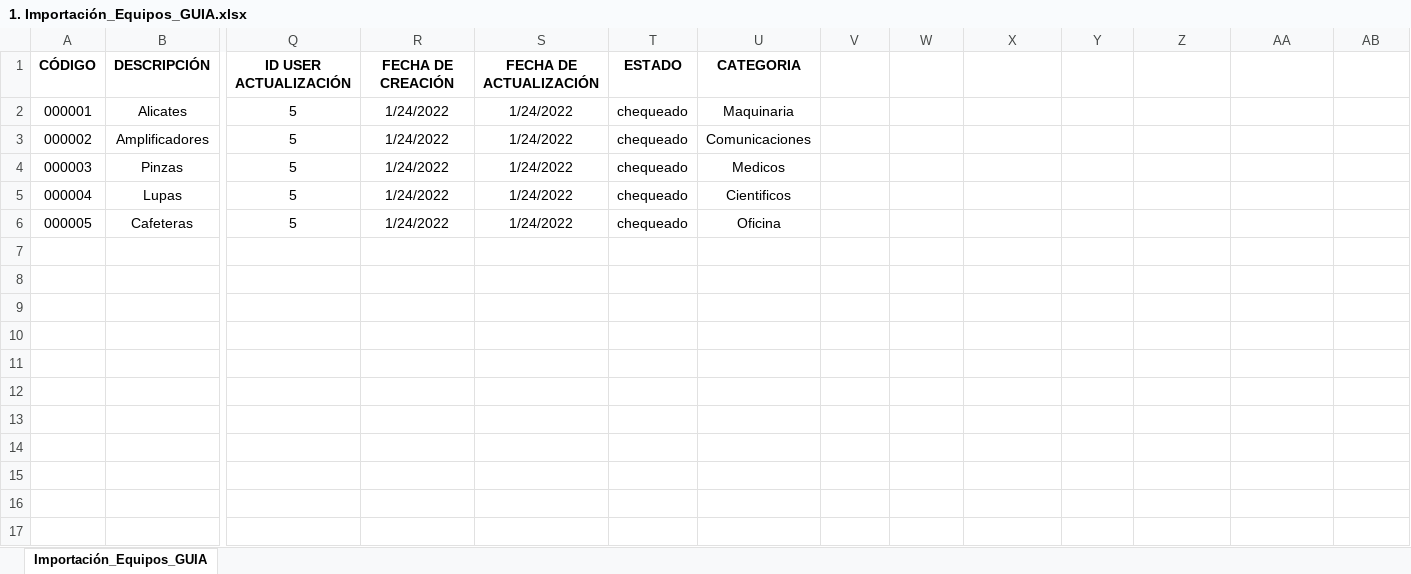
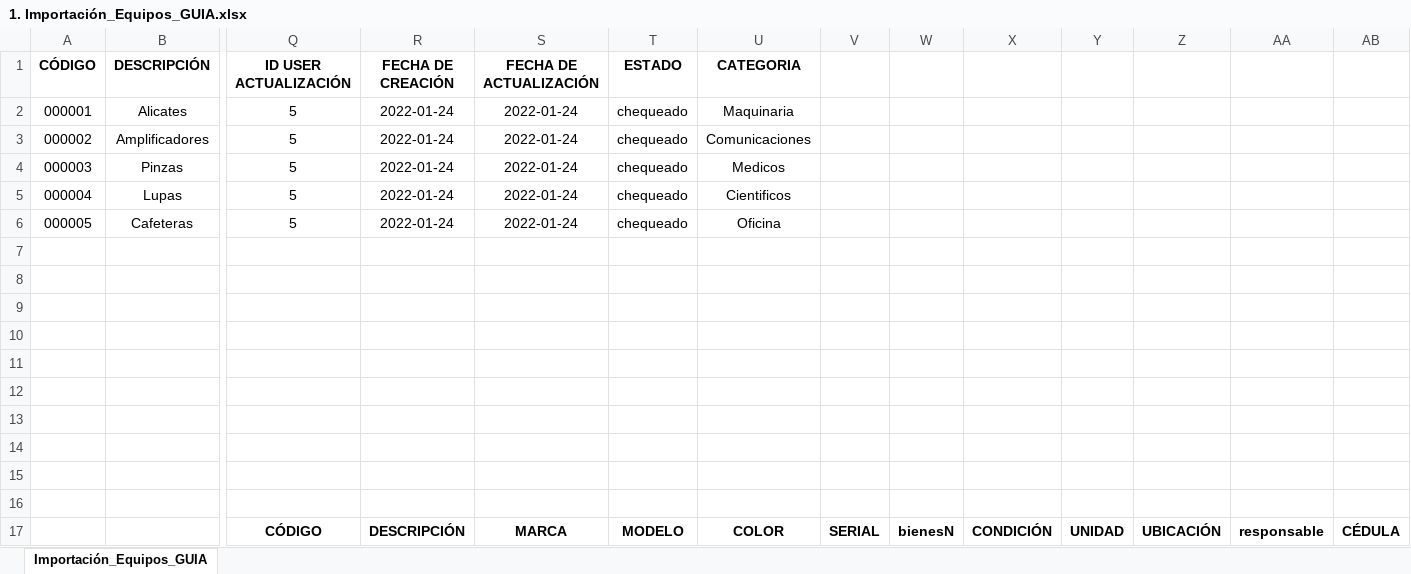
Before and after one commit to jcarri07/inventarioV2, an Excel workbook: Importación_GUIA/1. Importación_Equipos_GUIA.xlsx, sheet Importación_Equipos_GUIA, drawn as a sheet; only a part is shown, gaps mark what is left out; values as stored, in another font and other column widths than the file's, no borders; rows hold the shown columns only; the diff names each change by its address in the sheet, - before the commit and + after, or states it on an @@ line.

Commit message:
exportacion equipos

```diff
--- a/Importación_GUIA/1. Importación_Equipos_GUIA.xlsx (sheet Importación_Equipos_GUIA)
+++ b/Importación_GUIA/1. Importación_Equipos_GUIA.xlsx (sheet Importación_Equipos_GUIA)
-R2:R6 (FECHA DE CREACIÓN): 1/24/2022
+R2:R6 (FECHA DE CREACIÓN): 2022-01-24
-S2:S6 (FECHA DE ACTUALIZACIÓN): 1/24/2022
+S2:S6 (FECHA DE ACTUALIZACIÓN): 2022-01-24
+row 7: (empty)
+row 8: (empty)
+row 9: (empty)
+row 10: (empty)
+row 11: (empty)
+row 12: (empty)
+row 13: (empty)
+row 14: (empty)
+row 15: (empty)
+row 16: (empty)
+row 17:  |  | CÓDIGO | DESCRIPCIÓN | MARCA | MODELO | COLOR | SERIAL | bienesN | CONDICIÓN | UNIDAD | UBICACIÓN | responsable | CÉDULA
```
Also changed, not shown: 8 other files.
